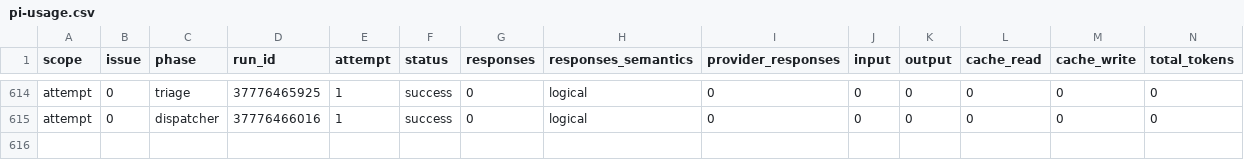
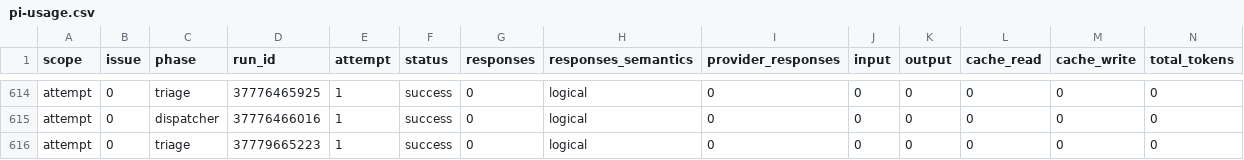
Before and after one commit to YuriiSokolenko/social-mcp, a CSV file: reports/pi-usage.csv, drawn as a sheet; only a part is shown, gaps mark what is left out; rows hold the shown columns only; the diff names each change by its address in the sheet, - before the commit and + after, or states it on an @@ line.

```diff
--- a/reports/pi-usage.csv
+++ b/reports/pi-usage.csv
+row 616: attempt | 0 | triage | 37779665223 | 1 | success | 0 | logical | 0 | 0 | 0 | 0 | 0 | 0
```
